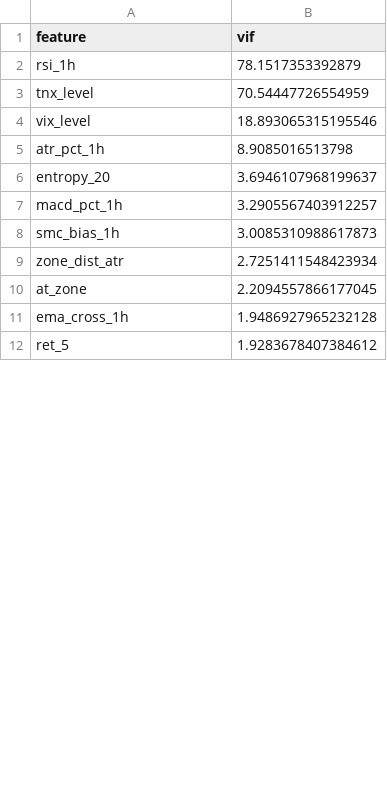
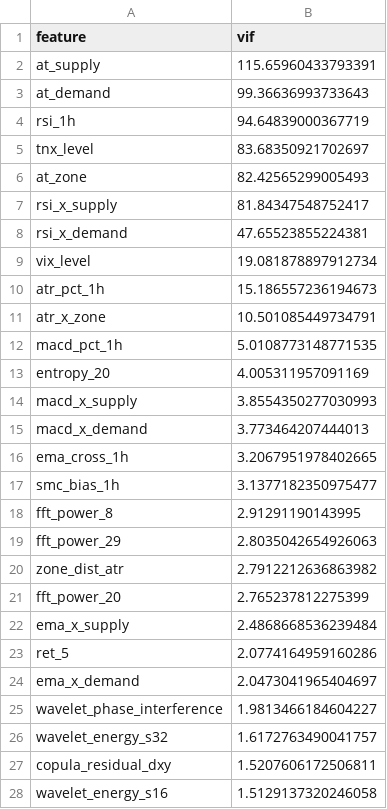
Before and after one commit to pierocarrion/ProbT, a CSV file: engine/data/symbols/XAUUSD_1H/vif_report.csv, drawn as a sheet; only a part is shown; the diff covers the shown part only.

Commit message:
feat(engine): Rails 1-3 + quantum/spectral features
- Rail 1: RSI/MACD/EMA/ATR x zone interaction cross-features
- Rail 2: directional at_demand/at_supply zone flags
- Rail 3: regime filter in model_trainer (near-zone training only)
- Quantum A: Fourier FFT cycle power/phase (8/20/29-bar)
- Quantum B: Morlet CWT wavelet energy + phase interference
- Quantum C: Clayton copula residual XAUUSD vs DXY (daily resolution)
- Add PyWavelets dependency

```diff
--- a/engine/data/symbols/XAUUSD_1H/vif_report.csv
+++ b/engine/data/symbols/XAUUSD_1H/vif_report.csv
@@ -1,12 +1,28 @@
 feature,vif
-rsi_1h,78.1517353392879
-tnx_level,70.54447726554959
-vix_level,18.893065315195546
-atr_pct_1h,8.9085016513798
-entropy_20,3.6946107968199637
-macd_pct_1h,3.2905567403912257
-smc_bias_1h,3.0085310988617873
-zone_dist_atr,2.7251411548423934
-at_zone,2.2094557866177045
-ema_cross_1h,1.9486927965232128
-ret_5,1.9283678407384612
+at_supply,115.65960433793391
+at_demand,99.36636993733643
+rsi_1h,94.64839000367719
+tnx_level,83.68350921702697
+at_zone,82.42565299005493
+rsi_x_supply,81.84347548752417
+rsi_x_demand,47.65523855224381
+vix_level,19.081878897912734
+atr_pct_1h,15.186557236194673
+atr_x_zone,10.501085449734791
+macd_pct_1h,5.0108773148771535
+entropy_20,4.005311957091169
+macd_x_supply,3.8554350277030993
+macd_x_demand,3.773464207444013
+ema_cross_1h,3.2067951978402665
+smc_bias_1h,3.1377182350975477
+fft_power_8,2.91291190143995
+fft_power_29,2.8035042654926063
+zone_dist_atr,2.7912212636863982
+fft_power_20,2.765237812275399
+ema_x_supply,2.4868668536239484
+ret_5,2.0774164959160286
+ema_x_demand,2.0473041965404697
+wavelet_phase_interference,1.9813466184604227
+wavelet_energy_s32,1.6172763490041757
+copula_residual_dxy,1.5207606172506811
+wavelet_energy_s16,1.5129137320246058
```
Also changed, not shown: 5 added rows and 2 edited cells elsewhere in this file, 11 other files.
